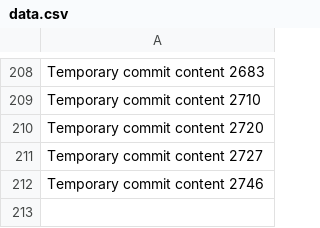
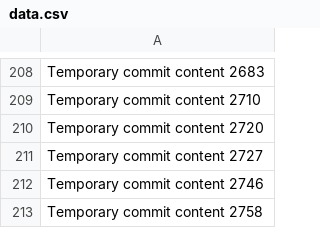
Before and after one commit to andreolf/upgraded-dollop, a CSV file: data.csv, drawn as a sheet; only a part is shown, gaps mark what is left out.

```diff
--- a/data.csv
+++ b/data.csv
@@ -212 +212,2 @@ Temporary commit content 2727
 Temporary commit content 2746
+Temporary commit content 2758
```
